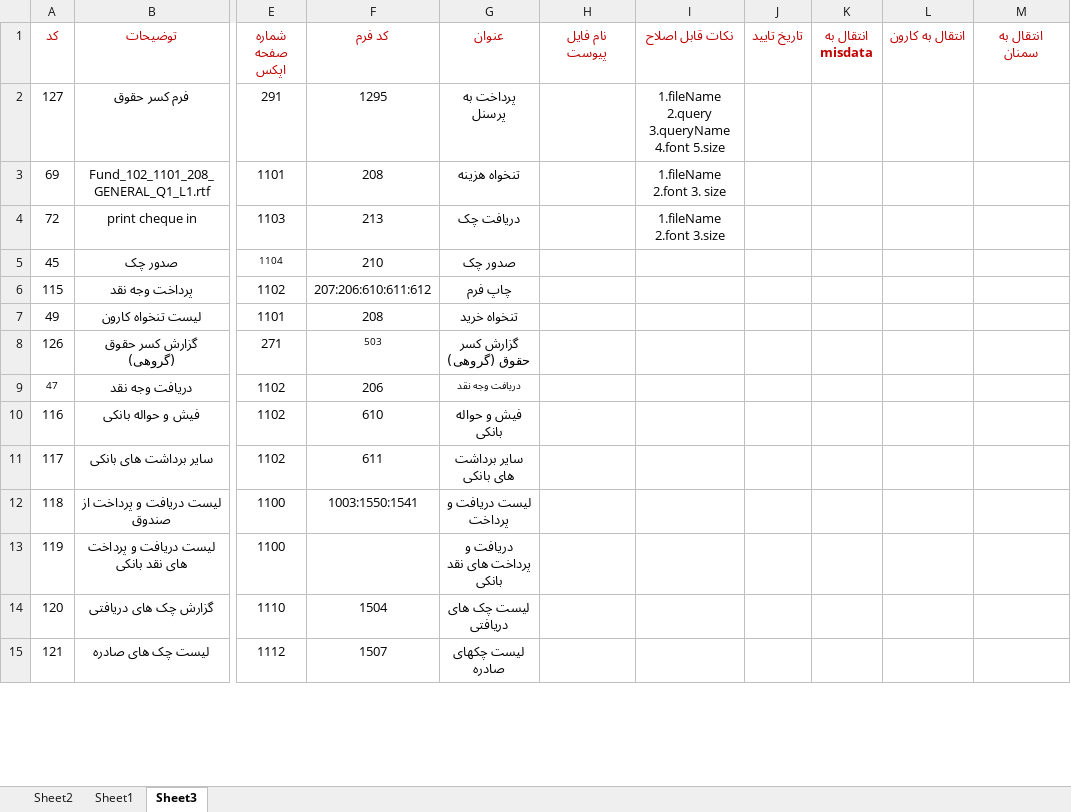
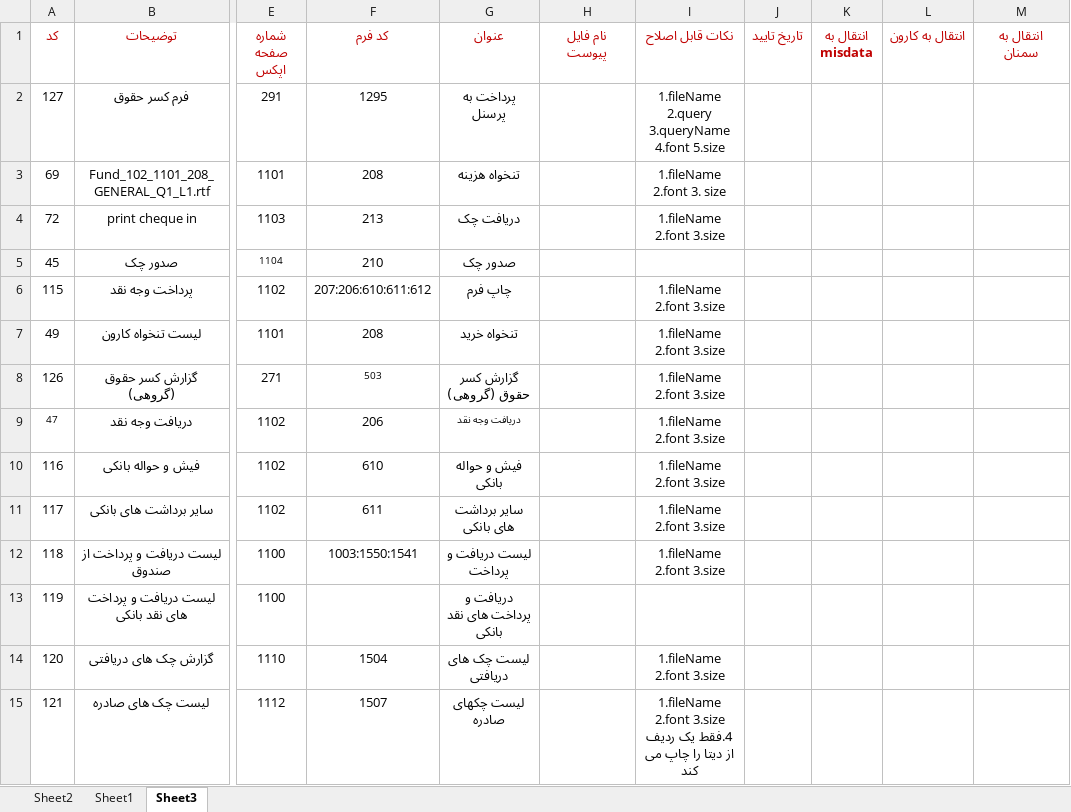
Before and after one commit to MinaAbdi70/fara_chap_rps, an Excel workbook: PRINT LAYOUT LIST 14000617.xlsx, sheet Sheet3, drawn as a sheet; only a part is shown, gaps mark what is left out; values as stored, in another font and other column widths than the file's, no borders; the diff covers the shown part only; the diff names each change by its address in the sheet, - before the commit and + after, or states it on an @@ line.

Commit message:
Add files via upload

```diff
--- a/PRINT LAYOUT LIST 14000617.xlsx (sheet Sheet3)
+++ b/PRINT LAYOUT LIST 14000617.xlsx (sheet Sheet3)
-I6:I12 (نکات قابل اصلاح): (empty)
+I6:I12 (نکات قابل اصلاح): 1.fileName 2.font 3.size
-I14 (نکات قابل اصلاح): (empty)
+I14 (نکات قابل اصلاح): 1.fileName 2.font 3.size
-I15 (نکات قابل اصلاح): (empty)
+I15 (نکات قابل اصلاح): 1.fileName 2.font 3.size 4.فقط یک ردیف از دیتا را چاپ می کند
```
Also changed, not shown: 6 edited cells and cell formats elsewhere in this sheet.
